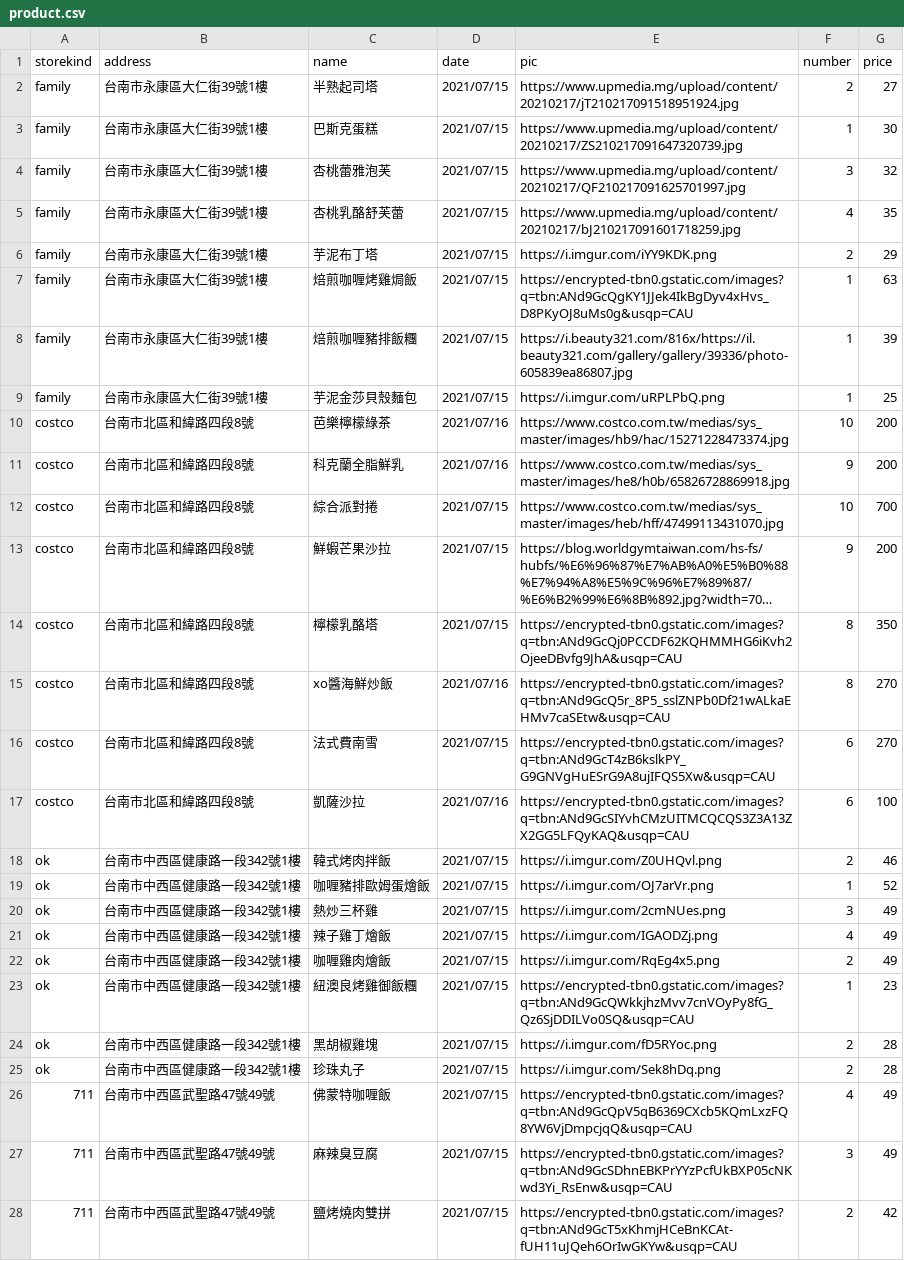
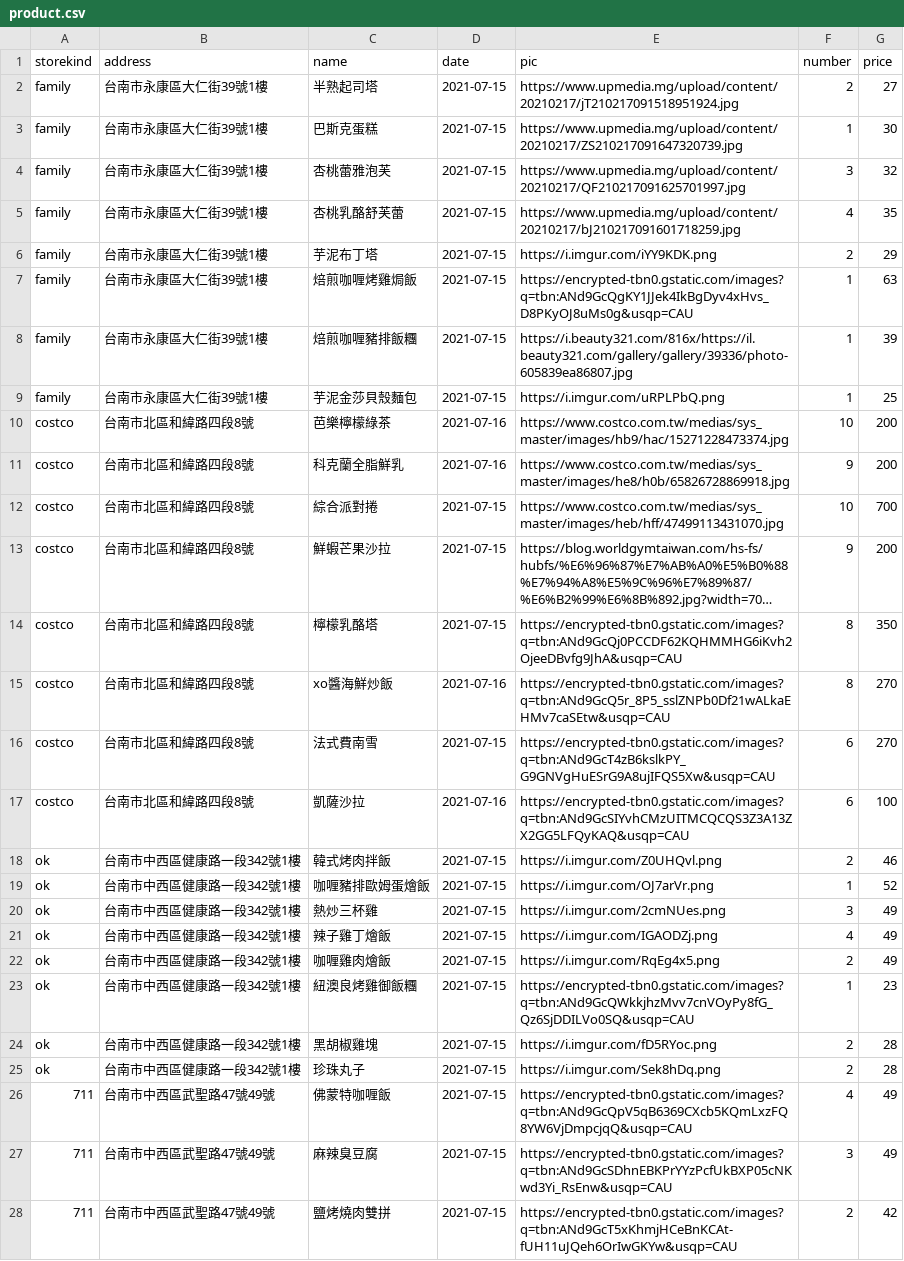
Before and after one commit to KatherineHuangg/GreenPro-1, a CSV file: product.csv, drawn as a sheet; only a part is shown; long unchanged cells end in …; the diff covers the shown part only; the diff names each change by its address in the sheet, - before the commit and + after, or states it on an @@ line.

```diff
--- a/product.csv
+++ b/product.csv
-D2:D9 (date): 2021/07/15
+D2:D9 (date): 2021-07-15
-D10:D11 (date): 2021/07/16
+D10:D11 (date): 2021-07-16
-D12:D14 (date): 2021/07/15
+D12:D14 (date): 2021-07-15
-D15 (date): 2021/07/16
+D15 (date): 2021-07-16
-D16 (date): 2021/07/15
+D16 (date): 2021-07-15
-D17 (date): 2021/07/16
+D17 (date): 2021-07-16
-D18:D28 (date): 2021/07/15
+D18:D28 (date): 2021-07-15
```
Also changed, not shown: 13 edited cells elsewhere in this file, 22 other files.
